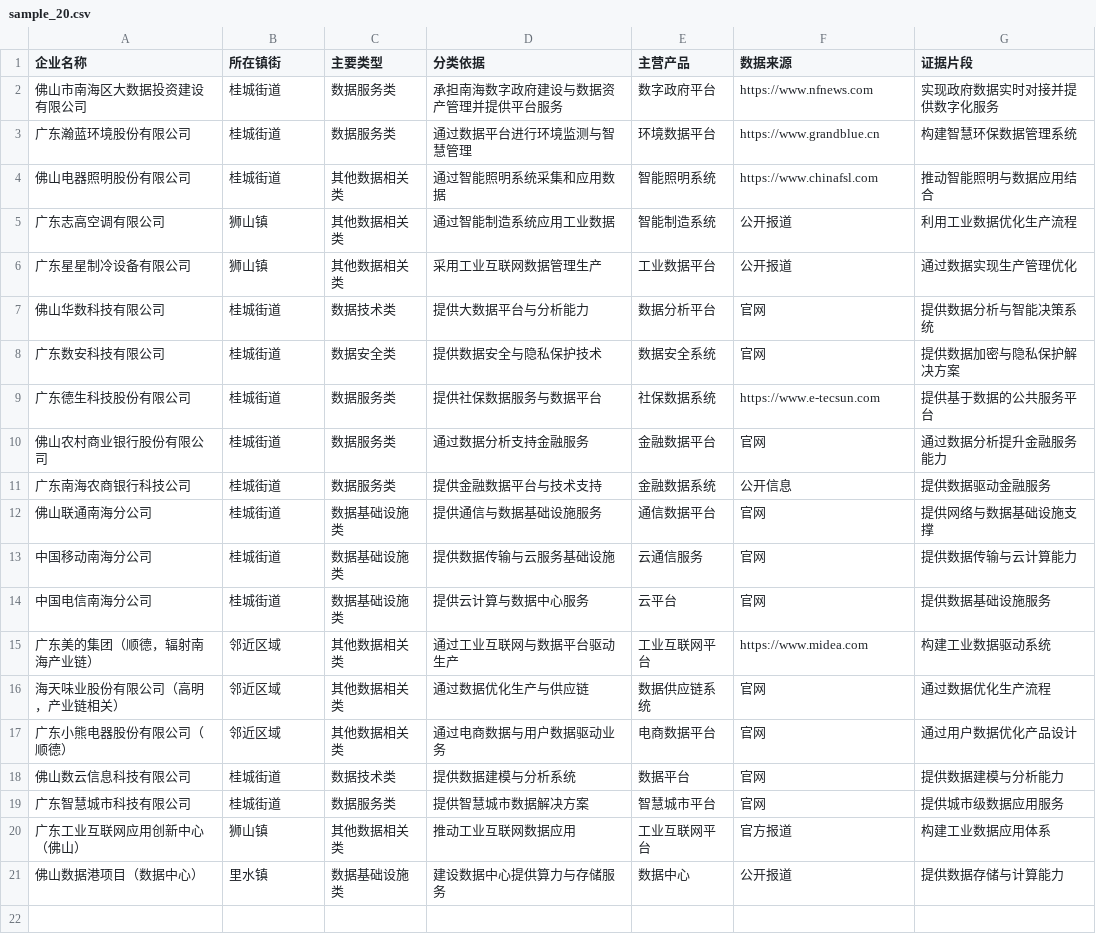
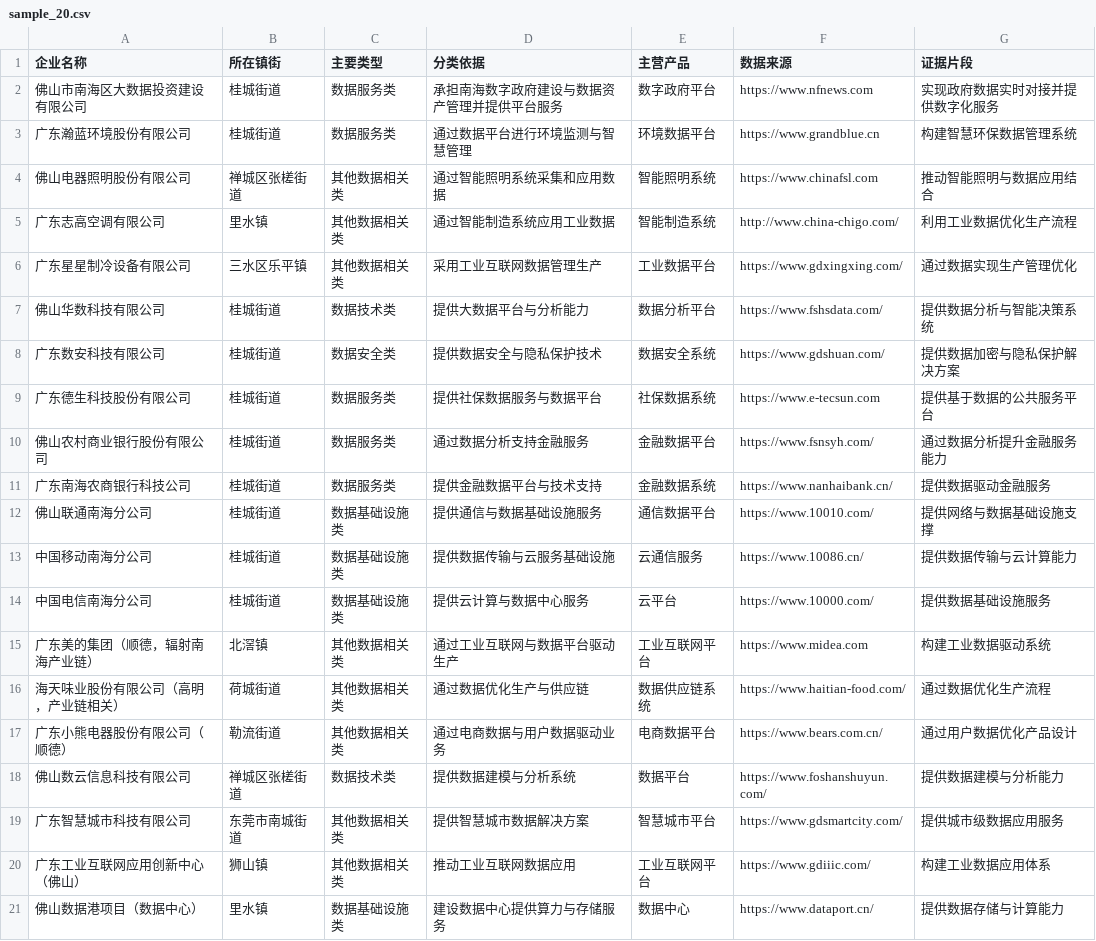
Before and after one commit to dd040603042927-beep/nanhai-data-map, a CSV file: data/sample_20.csv, drawn as a sheet.

Commit message:
完成人工复核

```diff
--- a/data/sample_20.csv
+++ b/data/sample_20.csv
@@ -3,19 +3,19 @@
 广东瀚蓝环境股份有限公司,桂城街道,数据服务类,通过数据平台进行环境监测与智慧管理,环境数据平台,https://www.grandblue.cn,构建智慧环保数据管理系统
-佛山电器照明股份有限公司,桂城街道,其他数据相关类,通过智能照明系统采集和应用数据,智能照明系统,https://www.chinafsl.com,推动智能照明与数据应用结合
-广东志高空调有限公司,狮山镇,其他数据相关类,通过智能制造系统应用工业数据,智能制造系统,公开报道,利用工业数据优化生产流程
-广东星星制冷设备有限公司,狮山镇,其他数据相关类,采用工业互联网数据管理生产,工业数据平台,公开报道,通过数据实现生产管理优化
-佛山华数科技有限公司,桂城街道,数据技术类,提供大数据平台与分析能力,数据分析平台,官网,提供数据分析与智能决策系统
-广东数安科技有限公司,桂城街道,数据安全类,提供数据安全与隐私保护技术,数据安全系统,官网,提供数据加密与隐私保护解决方案
+佛山电器照明股份有限公司,禅城区张槎街道,其他数据相关类,通过智能照明系统采集和应用数据,智能照明系统,https://www.chinafsl.com,推动智能照明与数据应用结合
+广东志高空调有限公司,里水镇,其他数据相关类,通过智能制造系统应用工业数据,智能制造系统,http://www.china-chigo.com/,利用工业数据优化生产流程
+广东星星制冷设备有限公司,三水区乐平镇,其他数据相关类,采用工业互联网数据管理生产,工业数据平台,https://www.gdxingxing.com/,通过数据实现生产管理优化
+佛山华数科技有限公司,桂城街道,数据技术类,提供大数据平台与分析能力,数据分析平台,https://www.fshsdata.com/,提供数据分析与智能决策系统
+广东数安科技有限公司,桂城街道,数据安全类,提供数据安全与隐私保护技术,数据安全系统,https://www.gdshuan.com/,提供数据加密与隐私保护解决方案
 广东德生科技股份有限公司,桂城街道,数据服务类,提供社保数据服务与数据平台,社保数据系统,https://www.e-tecsun.com,提供基于数据的公共服务平台
-佛山农村商业银行股份有限公司,桂城街道,数据服务类,通过数据分析支持金融服务,金融数据平台,官网,通过数据分析提升金融服务能力
-广东南海农商银行科技公司,桂城街道,数据服务类,提供金融数据平台与技术支持,金融数据系统,公开信息,提供数据驱动金融服务
-佛山联通南海分公司,桂城街道,数据基础设施类,提供通信与数据基础设施服务,通信数据平台,官网,提供网络与数据基础设施支撑
-中国移动南海分公司,桂城街道,数据基础设施类,提供数据传输与云服务基础设施,云通信服务,官网,提供数据传输与云计算能力
-中国电信南海分公司,桂城街道,数据基础设施类,提供云计算与数据中心服务,云平台,官网,提供数据基础设施服务
-广东美的集团（顺德，辐射南海产业链）,邻近区域,其他数据相关类,通过工业互联网与数据平台驱动生产,工业互联网平台,https://www.midea.com,构建工业数据驱动系统
-海天味业股份有限公司（高明，产业链相关）,邻近区域,其他数据相关类,通过数据优化生产与供应链,数据供应链系统,官网,通过数据优化生产流程
-广东小熊电器股份有限公司（顺德）,邻近区域,其他数据相关类,通过电商数据与用户数据驱动业务,电商数据平台,官网,通过用户数据优化产品设计
-佛山数云信息科技有限公司,桂城街道,数据技术类,提供数据建模与分析系统,数据平台,官网,提供数据建模与分析能力
-广东智慧城市科技有限公司,桂城街道,数据服务类,提供智慧城市数据解决方案,智慧城市平台,官网,提供城市级数据应用服务
-广东工业互联网应用创新中心（佛山）,狮山镇,其他数据相关类,推动工业互联网数据应用,工业互联网平台,官方报道,构建工业数据应用体系
-佛山数据港项目（数据中心）,里水镇,数据基础设施类,建设数据中心提供算力与存储服务,数据中心,公开报道,提供数据存储与计算能力
+佛山农村商业银行股份有限公司,桂城街道,数据服务类,通过数据分析支持金融服务,金融数据平台,https://www.fsnsyh.com/,通过数据分析提升金融服务能力
+广东南海农商银行科技公司,桂城街道,数据服务类,提供金融数据平台与技术支持,金融数据系统,https://www.nanhaibank.cn/,提供数据驱动金融服务
+佛山联通南海分公司,桂城街道,数据基础设施类,提供通信与数据基础设施服务,通信数据平台,https://www.10010.com/,提供网络与数据基础设施支撑
+中国移动南海分公司,桂城街道,数据基础设施类,提供数据传输与云服务基础设施,云通信服务,https://www.10086.cn/,提供数据传输与云计算能力
+中国电信南海分公司,桂城街道,数据基础设施类,提供云计算与数据中心服务,云平台,https://www.10000.com/,提供数据基础设施服务
+广东美的集团（顺德，辐射南海产业链）,北滘镇,其他数据相关类,通过工业互联网与数据平台驱动生产,工业互联网平台,https://www.midea.com,构建工业数据驱动系统
+海天味业股份有限公司（高明，产业链相关）,荷城街道,其他数据相关类,通过数据优化生产与供应链,数据供应链系统,https://www.haitian-food.com/,通过数据优化生产流程
+广东小熊电器股份有限公司（顺德）,勒流街道,其他数据相关类,通过电商数据与用户数据驱动业务,电商数据平台,https://www.bears.com.cn/,通过用户数据优化产品设计
+佛山数云信息科技有限公司,禅城区张槎街道,数据技术类,提供数据建模与分析系统,数据平台,https://www.foshanshuyun.com/,提供数据建模与分析能力
+广东智慧城市科技有限公司,东莞市南城街道,其他数据相关类,提供智慧城市数据解决方案,智慧城市平台,https://www.gdsmartcity.com/,提供城市级数据应用服务
+广东工业互联网应用创新中心（佛山）,狮山镇,其他数据相关类,推动工业互联网数据应用,工业互联网平台,https://www.gdiiic.com/,构建工业数据应用体系
+佛山数据港项目（数据中心）,里水镇,数据基础设施类,建设数据中心提供算力与存储服务,数据中心,https://www.dataport.cn/,提供数据存储与计算能力
```
